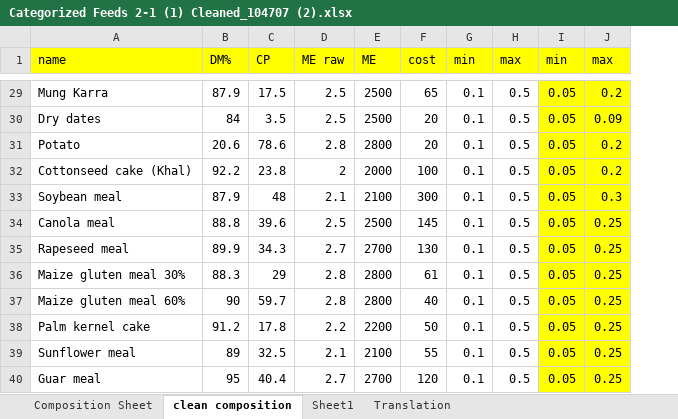
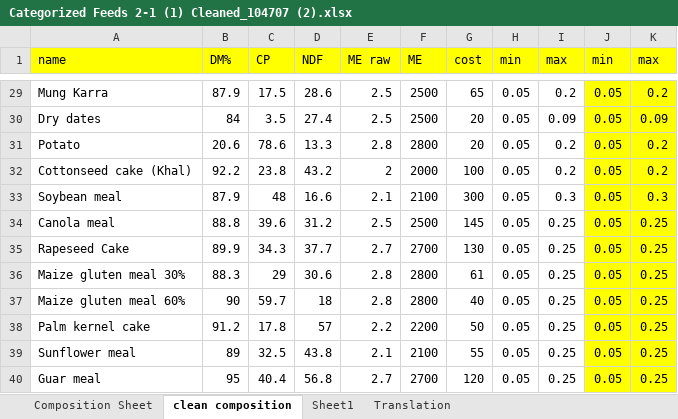
Before and after one commit to m-abdullah-nabeel/frontend-ration-app, an Excel workbook: assets/latest data/Categorized Feeds 2-1 (1) Cleaned_104707 (2).xlsx, sheet clean composition, drawn as a sheet; only a part is shown, gaps mark what is left out; values as stored, in another font and other column widths than the file's, no borders; addresses are those after the commit; the diff covers the shown part only; the diff names each change by its address in the sheet, - before the commit and + after, or states it on an @@ line.

```diff
--- a/assets/latest data/Categorized Feeds 2-1 (1) Cleaned_104707 (2).xlsx (sheet clean composition)
+++ b/assets/latest data/Categorized Feeds 2-1 (1) Cleaned_104707 (2).xlsx (sheet clean composition)
+column D (NDF), rows 29-40: 28.6 | 27.4 | 13.3 | 43.2 | 16.6 | 31.2 | 37.7 | 30.6 | 18 | 57 | 43.8 | 56.8
-H29:H40 (min): 0.1
+H29:H40 (min): 0.05
-I29 (max): 0.5
+I29 (max): 0.2
-I30 (max): 0.5
+I30 (max): 0.09
-I31:I32 (max): 0.5
+I31:I32 (max): 0.2
-I33 (max): 0.5
+I33 (max): 0.3
-I34:I40 (max): 0.5
+I34:I40 (max): 0.25
-A35 (name): Rapeseed meal
+A35 (name): Rapeseed Cake
```
Also changed, not shown: 46 edited cells elsewhere in this sheet, formulas that keep their value, 3 other files.
